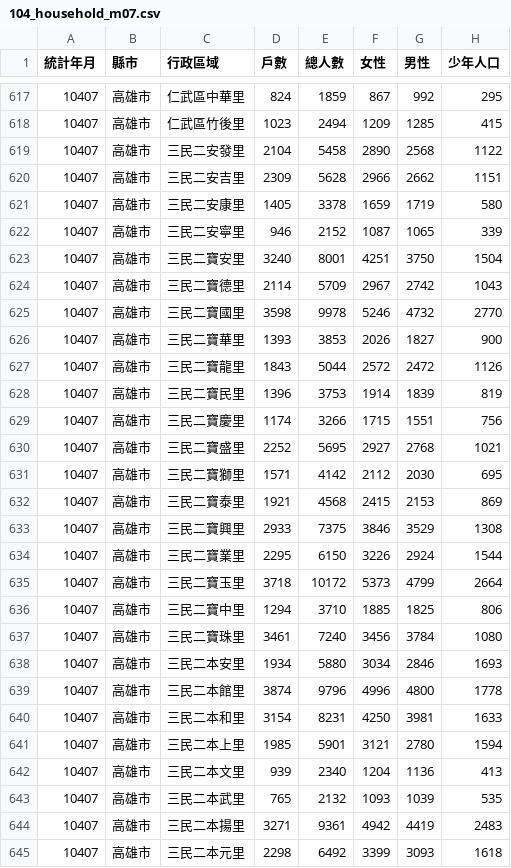
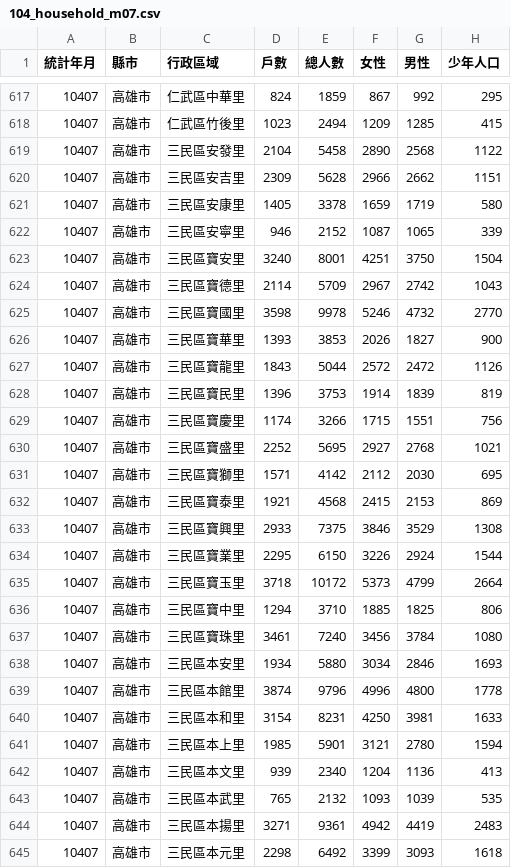
Before and after one commit to unityculture/Power_Hackathon, a CSV file: origin_data/104_household_m07.csv, drawn as a sheet; only a part is shown, gaps mark what is left out; the diff covers the shown part only; the diff names each change by its address in the sheet, - before the commit and + after, or states it on an @@ line.

```diff
--- a/origin_data/104_household_m07.csv
+++ b/origin_data/104_household_m07.csv
-C619 (行政區域): 三民二安發里
+C619 (行政區域): 三民區安發里
-C620 (行政區域): 三民二安吉里
+C620 (行政區域): 三民區安吉里
-C621 (行政區域): 三民二安康里
+C621 (行政區域): 三民區安康里
-C622 (行政區域): 三民二安寧里
+C622 (行政區域): 三民區安寧里
-C623 (行政區域): 三民二寶安里
+C623 (行政區域): 三民區寶安里
-C624 (行政區域): 三民二寶德里
+C624 (行政區域): 三民區寶德里
-C625 (行政區域): 三民二寶國里
+C625 (行政區域): 三民區寶國里
-C626 (行政區域): 三民二寶華里
+C626 (行政區域): 三民區寶華里
-C627 (行政區域): 三民二寶龍里
+C627 (行政區域): 三民區寶龍里
-C628 (行政區域): 三民二寶民里
+C628 (行政區域): 三民區寶民里
-C629 (行政區域): 三民二寶慶里
+C629 (行政區域): 三民區寶慶里
-C630 (行政區域): 三民二寶盛里
+C630 (行政區域): 三民區寶盛里
-C631 (行政區域): 三民二寶獅里
+C631 (行政區域): 三民區寶獅里
-C632 (行政區域): 三民二寶泰里
+C632 (行政區域): 三民區寶泰里
-C633 (行政區域): 三民二寶興里
+C633 (行政區域): 三民區寶興里
-C634 (行政區域): 三民二寶業里
+C634 (行政區域): 三民區寶業里
-C635 (行政區域): 三民二寶玉里
+C635 (行政區域): 三民區寶玉里
-C636 (行政區域): 三民二寶中里
+C636 (行政區域): 三民區寶中里
-C637 (行政區域): 三民二寶珠里
+C637 (行政區域): 三民區寶珠里
-C638 (行政區域): 三民二本安里
+C638 (行政區域): 三民區本安里
-C639 (行政區域): 三民二本館里
+C639 (行政區域): 三民區本館里
-C640 (行政區域): 三民二本和里
+C640 (行政區域): 三民區本和里
-C641 (行政區域): 三民二本上里
+C641 (行政區域): 三民區本上里
-C642 (行政區域): 三民二本文里
+C642 (行政區域): 三民區本文里
-C643 (行政區域): 三民二本武里
+C643 (行政區域): 三民區本武里
-C644 (行政區域): 三民二本揚里
+C644 (行政區域): 三民區本揚里
-C645 (行政區域): 三民二本元里
+C645 (行政區域): 三民區本元里
```
Also changed, not shown: 138 edited cells elsewhere in this file, origin_data/104_life_twomonth.csv, 56 other files.
